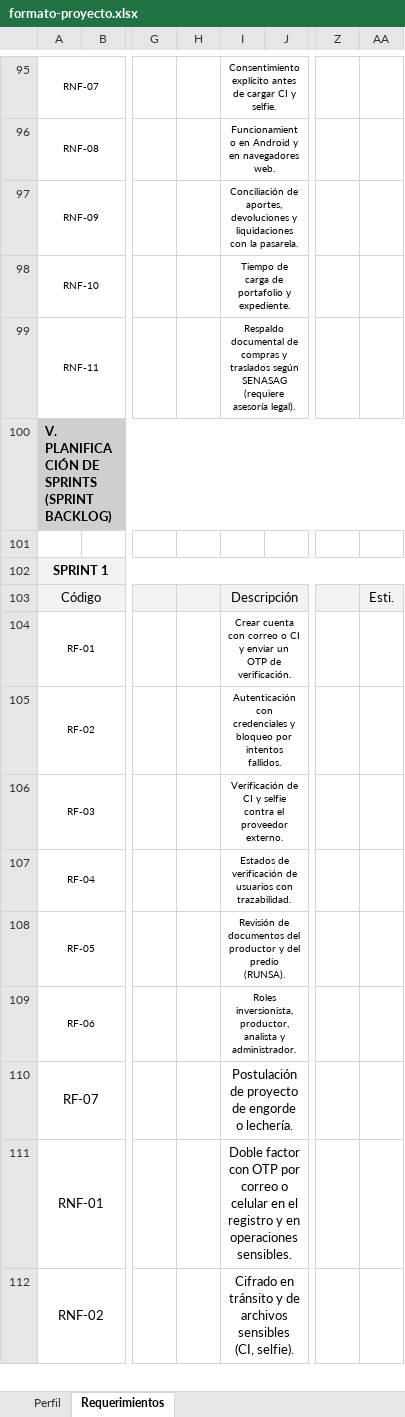
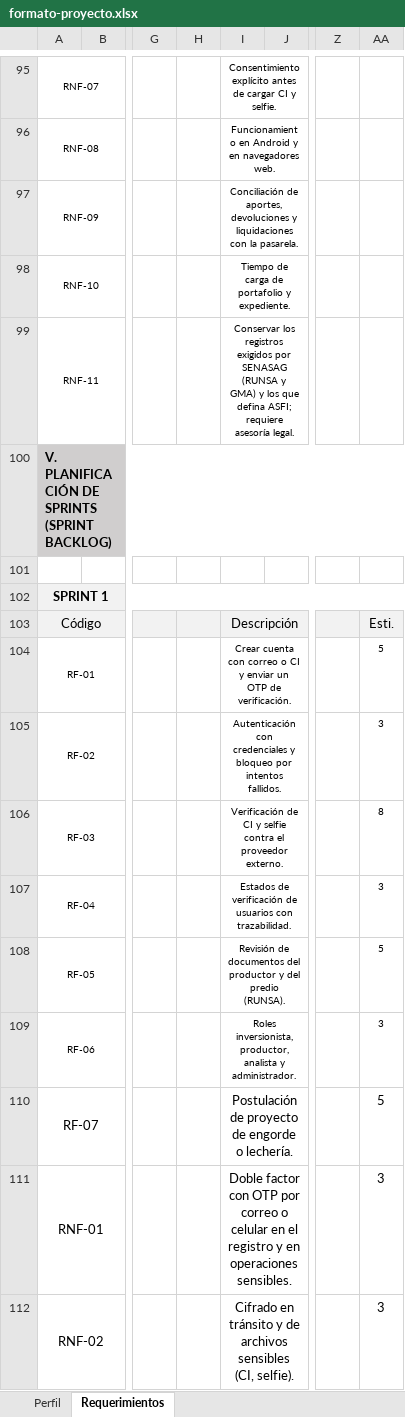
Before and after one commit to Junior02000XD/p11-inversion-ganadera, an Excel workbook: docs/sprints/sprint-0/formato-proyecto.xlsx, sheet Requerimientos, drawn as a sheet; only a part is shown, gaps mark what is left out; values as stored, in another font and other column widths than the file's, no borders; the diff covers the shown part only; the diff names each change by its address in the sheet, - before the commit and + after, or states it on an @@ line.

```diff
--- a/docs/sprints/sprint-0/formato-proyecto.xlsx (sheet Requerimientos)
+++ b/docs/sprints/sprint-0/formato-proyecto.xlsx (sheet Requerimientos)
-I99: Respaldo documental de compras y traslados según SENASAG (requiere asesoría legal).
+I99: Conservar los registros exigidos por SENASAG (RUNSA y GMA) y los que defina ASFI; requiere asesoría legal.
-AA104: (empty)
+AA104: 5
-AA105: (empty)
+AA105: 3
-AA106: (empty)
+AA106: 8
-AA107: (empty)
+AA107: 3
-AA108: (empty)
+AA108: 5
-AA109: (empty)
+AA109: 3
-AA110: (empty)
+AA110: 5
-AA111:AA112: (empty)
+AA111:AA112: 3
```
Also changed, not shown: 2 added rows, 1 removed row and 50 edited cells elsewhere in this sheet, sheet Perfil, 3 other files.
